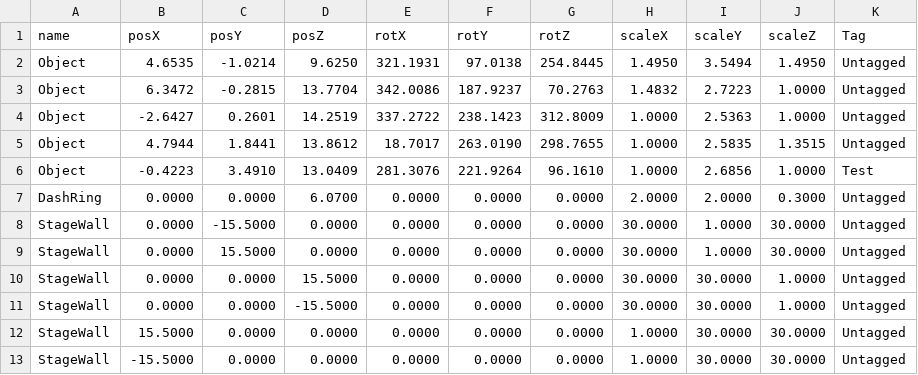
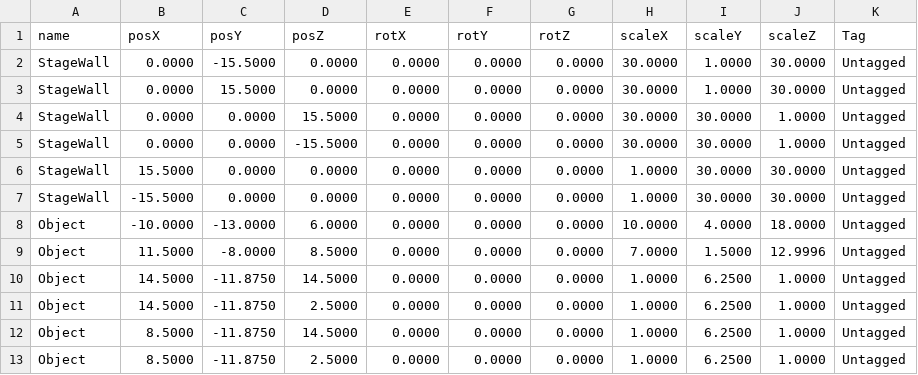
Before and after one commit to wizgame2023/2025afterGame, a CSV file: 2025afterGame/media/Stage/positions.csv, drawn as a sheet; removed rows and columns are numbered as before the commit, all else as after; the diff names each change by its address in the sheet, - before the commit and + after, or states it on an @@ line.

```diff
--- a/2025afterGame/media/Stage/positions.csv
+++ b/2025afterGame/media/Stage/positions.csv
-row 2: Object | 4.6535 | -1.0214 | 9.6250 | 321.1931 | 97.0138 | 254.8445 | 1.4950 | 3.5494 | 1.4950 | Untagged
-row 3: Object | 6.3472 | -0.2815 | 13.7704 | 342.0086 | 187.9237 | 70.2763 | 1.4832 | 2.7223 | 1.0000 | Untagged
-row 4: Object | -2.6427 | 0.2601 | 14.2519 | 337.2722 | 238.1423 | 312.8009 | 1.0000 | 2.5363 | 1.0000 | Untagged
-row 5: Object | 4.7944 | 1.8441 | 13.8612 | 18.7017 | 263.0190 | 298.7655 | 1.0000 | 2.5835 | 1.3515 | Untagged
-row 6: Object | -0.4223 | 3.4910 | 13.0409 | 281.3076 | 221.9264 | 96.1610 | 1.0000 | 2.6856 | 1.0000 | Test
-row 7: DashRing | 0.0000 | 0.0000 | 6.0700 | 0.0000 | 0.0000 | 0.0000 | 2.0000 | 2.0000 | 0.3000 | Untagged
+row 8: Object | -10.0000 | -13.0000 | 6.0000 | 0.0000 | 0.0000 | 0.0000 | 10.0000 | 4.0000 | 18.0000 | Untagged
+row 9: Object | 11.5000 | -8.0000 | 8.5000 | 0.0000 | 0.0000 | 0.0000 | 7.0000 | 1.5000 | 12.9996 | Untagged
+row 10: Object | 14.5000 | -11.8750 | 14.5000 | 0.0000 | 0.0000 | 0.0000 | 1.0000 | 6.2500 | 1.0000 | Untagged
+row 11: Object | 14.5000 | -11.8750 | 2.5000 | 0.0000 | 0.0000 | 0.0000 | 1.0000 | 6.2500 | 1.0000 | Untagged
+row 12: Object | 8.5000 | -11.8750 | 14.5000 | 0.0000 | 0.0000 | 0.0000 | 1.0000 | 6.2500 | 1.0000 | Untagged
+row 13: Object | 8.5000 | -11.8750 | 2.5000 | 0.0000 | 0.0000 | 0.0000 | 1.0000 | 6.2500 | 1.0000 | Untagged
```
Also changed, not shown: 1 other file.
